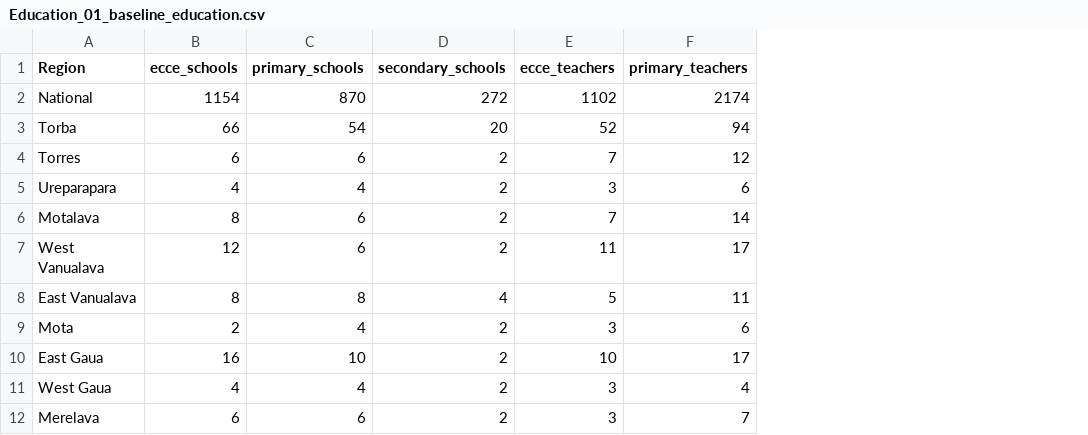
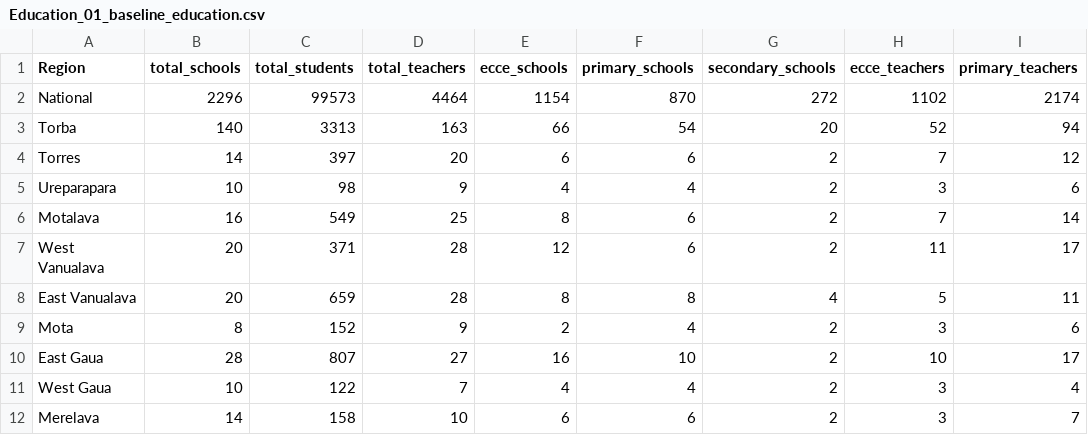
Before and after one commit to holtzy/vanuatu, a CSV file: output/Education_01_baseline_education.csv, drawn as a sheet; only a part is shown; the diff names each change by its address in the sheet, - before the commit and + after, or states it on an @@ line.

```diff
--- a/output/Education_01_baseline_education.csv
+++ b/output/Education_01_baseline_education.csv
+column B (total_schools), rows 2-12: 2296 | 140 | 14 | 10 | 16 | 20 | 20 | 8 | 28 | 10 | 14
+column C (total_students), rows 2-12: 99573 | 3313 | 397 | 98 | 549 | 371 | 659 | 152 | 807 | 122 | 158
+column D (total_teachers), rows 2-12: 4464 | 163 | 20 | 9 | 25 | 28 | 28 | 9 | 27 | 7 | 10
```
Also changed, not shown: output/Education_02_damage_estimates.csv, output/Health_01_baseline.csv, 12 other files.
